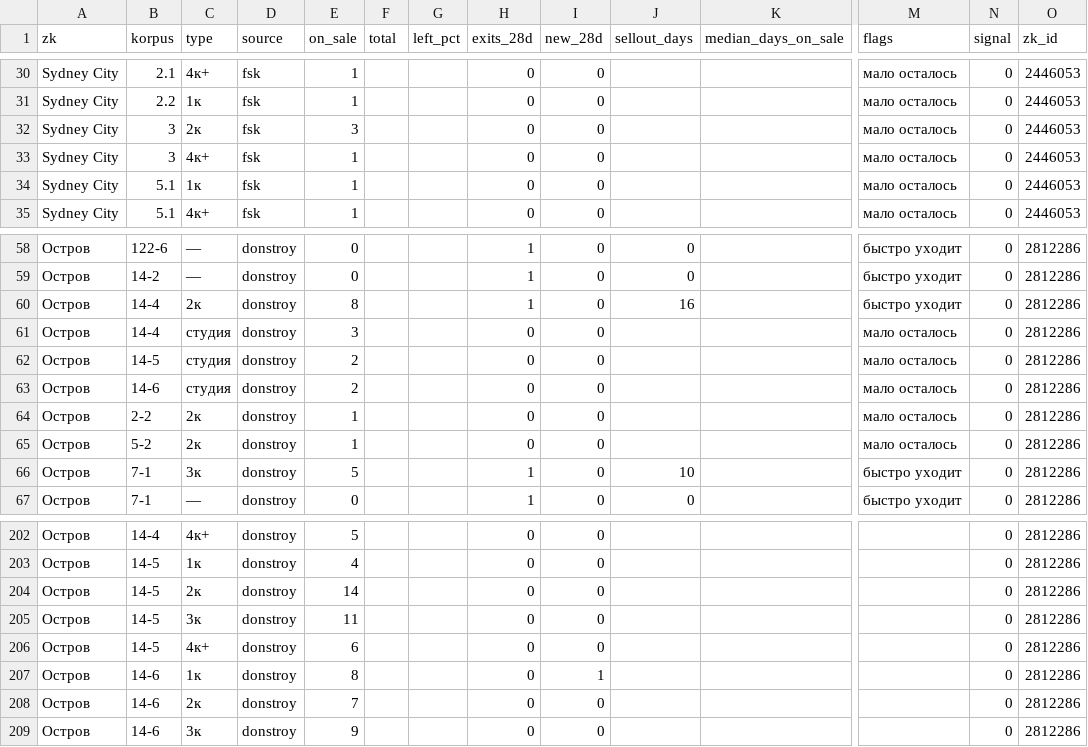
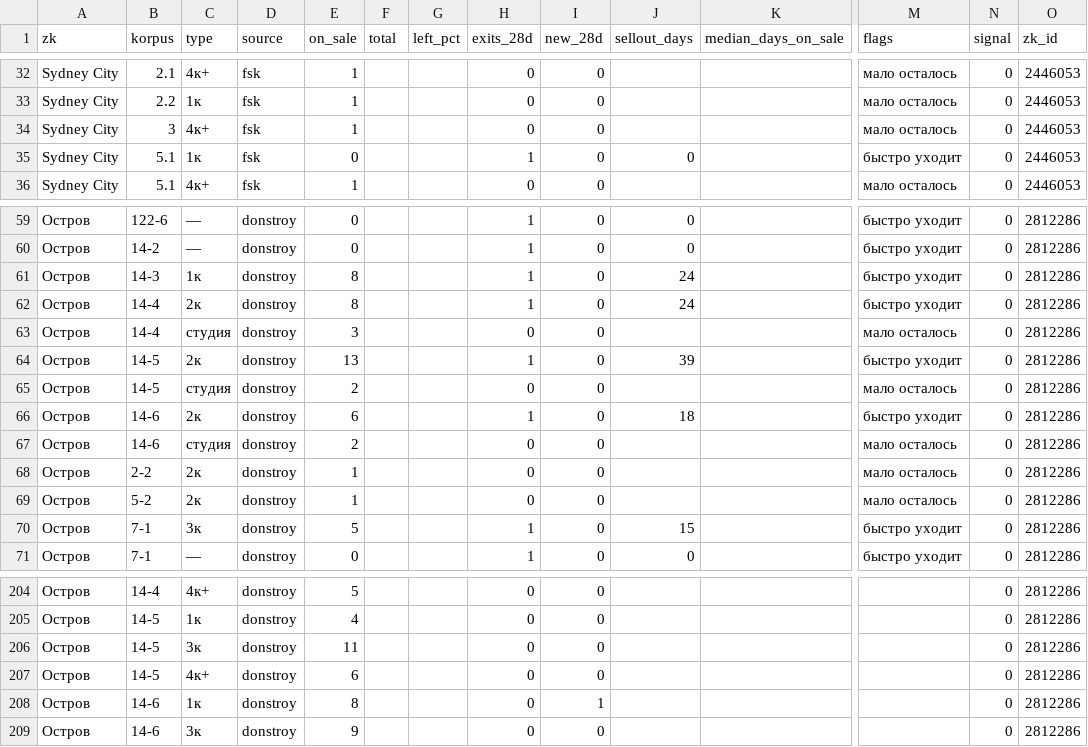
Before and after one commit to parfentsevandrey-blip/test, a CSV file: research/ndr/lots/dev_signals.csv, drawn as a sheet; only a part is shown, gaps mark what is left out; removed rows and columns are numbered as before the commit, all else as after; rows hold the shown columns only; the diff covers the shown part only; the diff names each change by its address in the sheet, - before the commit and + after, or states it on an @@ line.

```diff
--- a/research/ndr/lots/dev_signals.csv
+++ b/research/ndr/lots/dev_signals.csv
-row 32: Sydney City | 3 | 2к | fsk | 3 |  |  | 0 | 0 |  |  | мало осталось | 0 | 2446053
-E35 (on_sale): 1
+E35 (on_sale): 0
-H35 (exits_28d): 0
+H35 (exits_28d): 1
-J35 (sellout_days): (empty)
+J35 (sellout_days): 0
-M35 (flags): мало осталось
+M35 (flags): быстро уходит
+row 61: Остров | 14-3 | 1к | donstroy | 8 |  |  | 1 | 0 | 24 |  | быстро уходит | 0 | 2812286
-J62 (sellout_days): 16
+J62 (sellout_days): 24
+row 64: Остров | 14-5 | 2к | donstroy | 13 |  |  | 1 | 0 | 39 |  | быстро уходит | 0 | 2812286
+row 66: Остров | 14-6 | 2к | donstroy | 6 |  |  | 1 | 0 | 18 |  | быстро уходит | 0 | 2812286
-J70 (sellout_days): 10
+J70 (sellout_days): 15
-row 204: Остров | 14-5 | 2к | donstroy | 14 |  |  | 0 | 0 |  |  |  | 0 | 2812286
-row 208: Остров | 14-6 | 2к | donstroy | 7 |  |  | 0 | 0 |  |  |  | 0 | 2812286
```
Also changed, not shown: 2 added rows, 2 removed rows and 55 edited cells elsewhere in this file, 13 other files.
